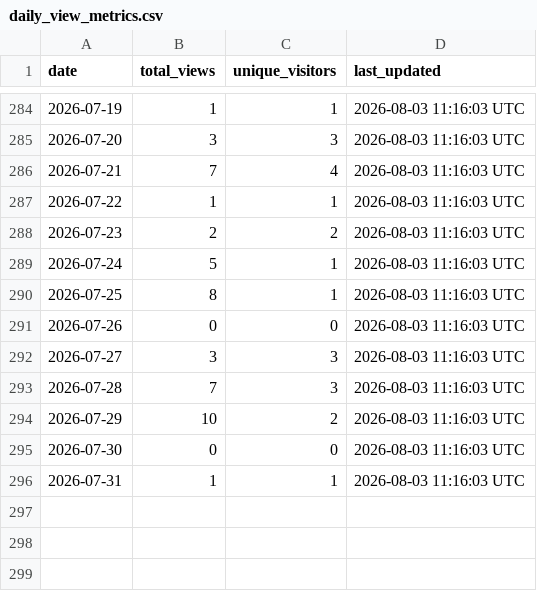
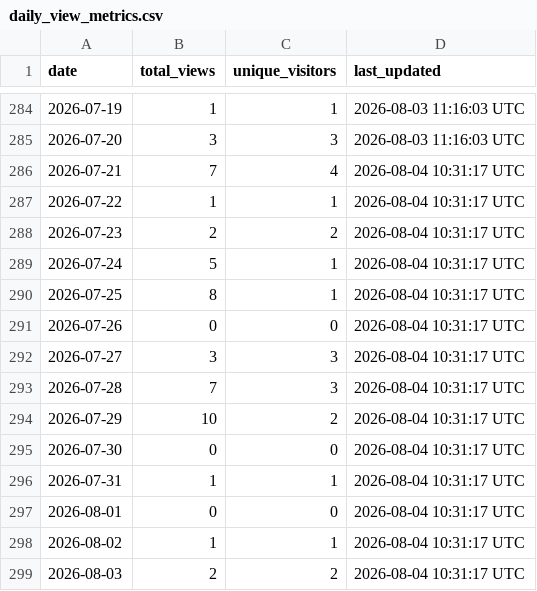
Before and after one commit to robotmcp/robotmcp_client, a CSV file: .metrics/daily_view_metrics.csv, drawn as a sheet; only a part is shown, gaps mark what is left out.

```diff
--- a/.metrics/daily_view_metrics.csv
+++ b/.metrics/daily_view_metrics.csv
@@ -285,12 +285,15 @@ date,total_views,unique_visitors,last_updated
 2026-07-20,3,3,2026-08-03 11:16:03 UTC
-2026-07-21,7,4,2026-08-03 11:16:03 UTC
-2026-07-22,1,1,2026-08-03 11:16:03 UTC
-2026-07-23,2,2,2026-08-03 11:16:03 UTC
-2026-07-24,5,1,2026-08-03 11:16:03 UTC
-2026-07-25,8,1,2026-08-03 11:16:03 UTC
-2026-07-26,0,0,2026-08-03 11:16:03 UTC
-2026-07-27,3,3,2026-08-03 11:16:03 UTC
-2026-07-28,7,3,2026-08-03 11:16:03 UTC
-2026-07-29,10,2,2026-08-03 11:16:03 UTC
-2026-07-30,0,0,2026-08-03 11:16:03 UTC
-2026-07-31,1,1,2026-08-03 11:16:03 UTC
+2026-07-21,7,4,2026-08-04 10:31:17 UTC
+2026-07-22,1,1,2026-08-04 10:31:17 UTC
+2026-07-23,2,2,2026-08-04 10:31:17 UTC
+2026-07-24,5,1,2026-08-04 10:31:17 UTC
+2026-07-25,8,1,2026-08-04 10:31:17 UTC
+2026-07-26,0,0,2026-08-04 10:31:17 UTC
+2026-07-27,3,3,2026-08-04 10:31:17 UTC
+2026-07-28,7,3,2026-08-04 10:31:17 UTC
+2026-07-29,10,2,2026-08-04 10:31:17 UTC
+2026-07-30,0,0,2026-08-04 10:31:17 UTC
+2026-07-31,1,1,2026-08-04 10:31:17 UTC
+2026-08-01,0,0,2026-08-04 10:31:17 UTC
+2026-08-02,1,1,2026-08-04 10:31:17 UTC
+2026-08-03,2,2,2026-08-04 10:31:17 UTC
```
Also changed, not shown: .metrics/rolling_14d_view_metrics.csv.
